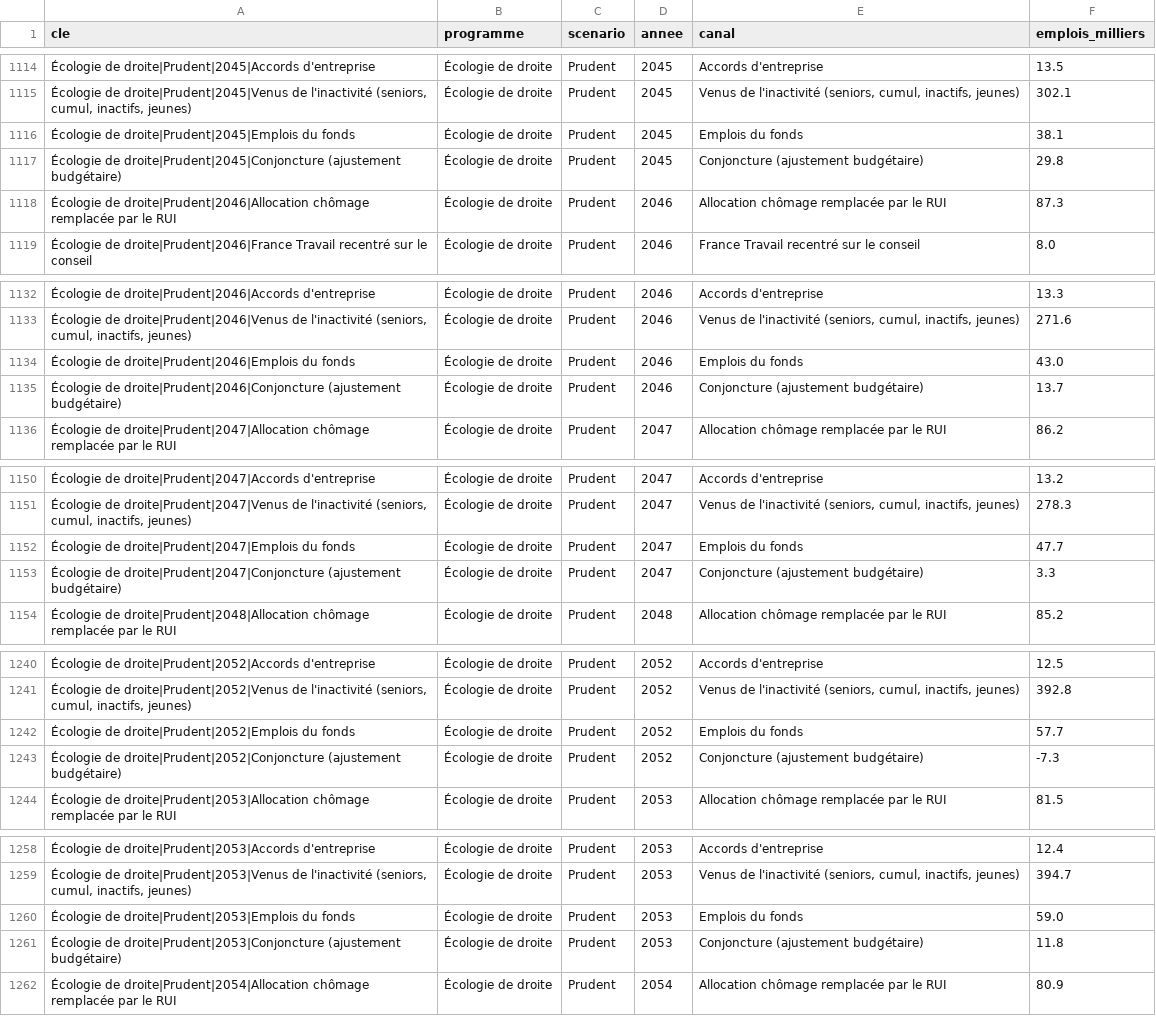
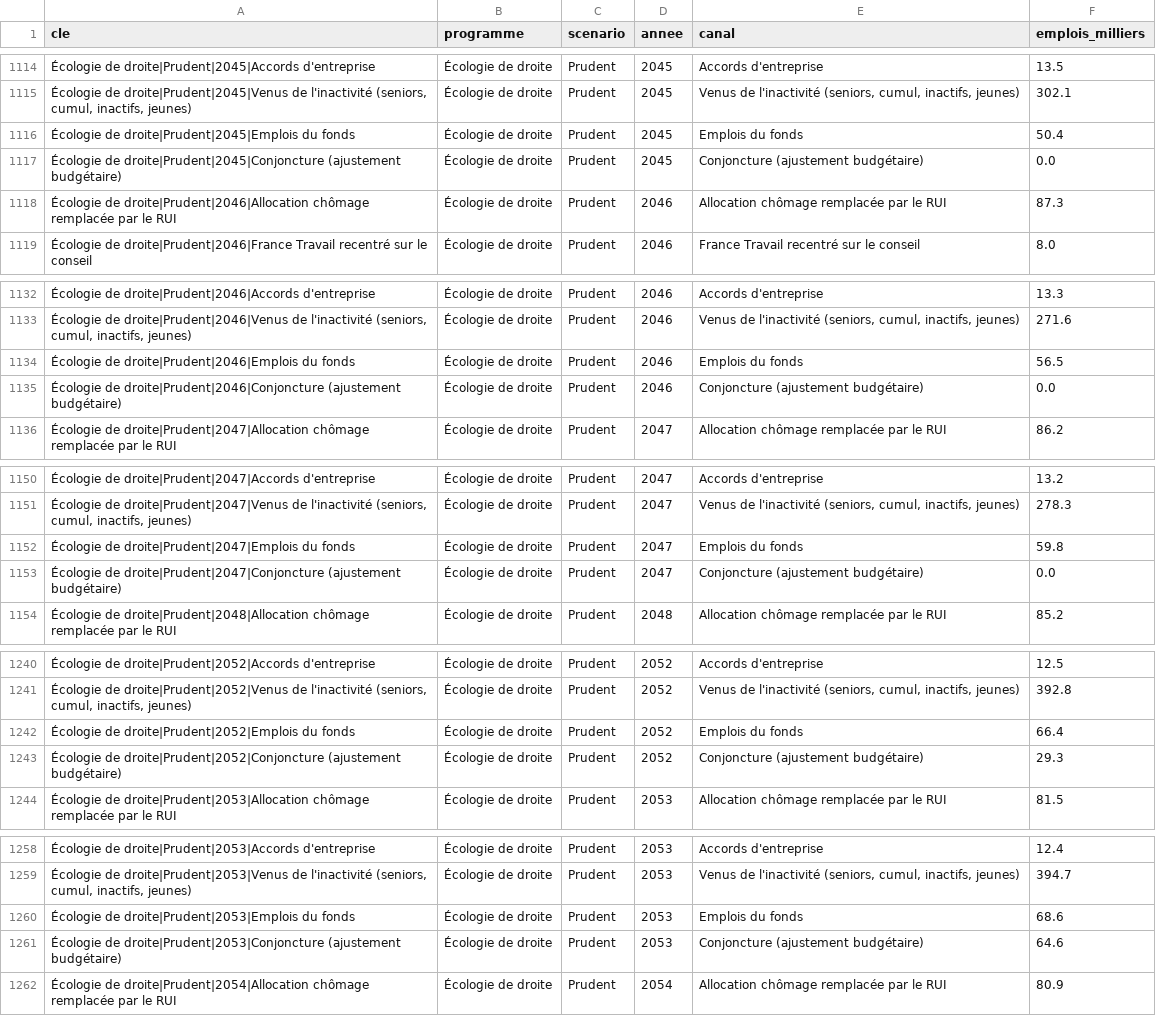
Before and after one commit to adrienruel/simu2027, a CSV file: sorties/comparaison_emploi_canaux.csv, drawn as a sheet; only a part is shown, gaps mark what is left out; the diff covers the shown part only.

```diff
--- a/sorties/comparaison_emploi_canaux.csv
+++ b/sorties/comparaison_emploi_canaux.csv
@@ -1115,4 +1115,4 @@ cle,programme,scenario,annee,canal,emplois_milliers
 "Écologie de droite|Prudent|2045|Venus de l'inactivité (seniors, cumul, inactifs, jeunes)",Écologie de droite,Prudent,2045,"Venus de l'inactivité (seniors, cumul, inactifs, jeunes)",302.1
-Écologie de droite|Prudent|2045|Emplois du fonds,Écologie de droite,Prudent,2045,Emplois du fonds,38.1
-Écologie de droite|Prudent|2045|Conjoncture (ajustement budgétaire),Écologie de droite,Prudent,2045,Conjoncture (ajustement budgétaire),29.8
+Écologie de droite|Prudent|2045|Emplois du fonds,Écologie de droite,Prudent,2045,Emplois du fonds,50.4
+Écologie de droite|Prudent|2045|Conjoncture (ajustement budgétaire),Écologie de droite,Prudent,2045,Conjoncture (ajustement budgétaire),0.0
 Écologie de droite|Prudent|2046|Allocation chômage remplacée par le RUI,Écologie de droite,Prudent,2046,Allocation chômage remplacée par le RUI,87.3
@@ -1133,4 +1133,4 @@ cle,programme,scenario,annee,canal,emplois_milliers
 "Écologie de droite|Prudent|2046|Venus de l'inactivité (seniors, cumul, inactifs, jeunes)",Écologie de droite,Prudent,2046,"Venus de l'inactivité (seniors, cumul, inactifs, jeunes)",271.6
-Écologie de droite|Prudent|2046|Emplois du fonds,Écologie de droite,Prudent,2046,Emplois du fonds,43.0
-Écologie de droite|Prudent|2046|Conjoncture (ajustement budgétaire),Écologie de droite,Prudent,2046,Conjoncture (ajustement budgétaire),13.7
+Écologie de droite|Prudent|2046|Emplois du fonds,Écologie de droite,Prudent,2046,Emplois du fonds,56.5
+Écologie de droite|Prudent|2046|Conjoncture (ajustement budgétaire),Écologie de droite,Prudent,2046,Conjoncture (ajustement budgétaire),0.0
 Écologie de droite|Prudent|2047|Allocation chômage remplacée par le RUI,Écologie de droite,Prudent,2047,Allocation chômage remplacée par le RUI,86.2
@@ -1151,4 +1151,4 @@ cle,programme,scenario,annee,canal,emplois_milliers
 "Écologie de droite|Prudent|2047|Venus de l'inactivité (seniors, cumul, inactifs, jeunes)",Écologie de droite,Prudent,2047,"Venus de l'inactivité (seniors, cumul, inactifs, jeunes)",278.3
-Écologie de droite|Prudent|2047|Emplois du fonds,Écologie de droite,Prudent,2047,Emplois du fonds,47.7
-Écologie de droite|Prudent|2047|Conjoncture (ajustement budgétaire),Écologie de droite,Prudent,2047,Conjoncture (ajustement budgétaire),3.3
+Écologie de droite|Prudent|2047|Emplois du fonds,Écologie de droite,Prudent,2047,Emplois du fonds,59.8
+Écologie de droite|Prudent|2047|Conjoncture (ajustement budgétaire),Écologie de droite,Prudent,2047,Conjoncture (ajustement budgétaire),0.0
 Écologie de droite|Prudent|2048|Allocation chômage remplacée par le RUI,Écologie de droite,Prudent,2048,Allocation chômage remplacée par le RUI,85.2
@@ -1241,4 +1241,4 @@ cle,programme,scenario,annee,canal,emplois_milliers
 "Écologie de droite|Prudent|2052|Venus de l'inactivité (seniors, cumul, inactifs, jeunes)",Écologie de droite,Prudent,2052,"Venus de l'inactivité (seniors, cumul, inactifs, jeunes)",392.8
-Écologie de droite|Prudent|2052|Emplois du fonds,Écologie de droite,Prudent,2052,Emplois du fonds,57.7
-Écologie de droite|Prudent|2052|Conjoncture (ajustement budgétaire),Écologie de droite,Prudent,2052,Conjoncture (ajustement budgétaire),-7.3
+Écologie de droite|Prudent|2052|Emplois du fonds,Écologie de droite,Prudent,2052,Emplois du fonds,66.4
+Écologie de droite|Prudent|2052|Conjoncture (ajustement budgétaire),Écologie de droite,Prudent,2052,Conjoncture (ajustement budgétaire),29.3
 Écologie de droite|Prudent|2053|Allocation chômage remplacée par le RUI,Écologie de droite,Prudent,2053,Allocation chômage remplacée par le RUI,81.5
@@ -1259,4 +1259,4 @@ cle,programme,scenario,annee,canal,emplois_milliers
 "Écologie de droite|Prudent|2053|Venus de l'inactivité (seniors, cumul, inactifs, jeunes)",Écologie de droite,Prudent,2053,"Venus de l'inactivité (seniors, cumul, inactifs, jeunes)",394.7
-Écologie de droite|Prudent|2053|Emplois du fonds,Écologie de droite,Prudent,2053,Emplois du fonds,59.0
-Écologie de droite|Prudent|2053|Conjoncture (ajustement budgétaire),Écologie de droite,Prudent,2053,Conjoncture (ajustement budgétaire),11.8
+Écologie de droite|Prudent|2053|Emplois du fonds,Écologie de droite,Prudent,2053,Emplois du fonds,68.6
+Écologie de droite|Prudent|2053|Conjoncture (ajustement budgétaire),Écologie de droite,Prudent,2053,Conjoncture (ajustement budgétaire),64.6
 Écologie de droite|Prudent|2054|Allocation chômage remplacée par le RUI,Écologie de droite,Prudent,2054,Allocation chômage remplacée par le RUI,80.9
```
Also changed, not shown: 135 edited cells elsewhere in this file, sorties/comparaison_ecarts.csv, sorties/comparaison_ecologie.csv, 4 other files.
